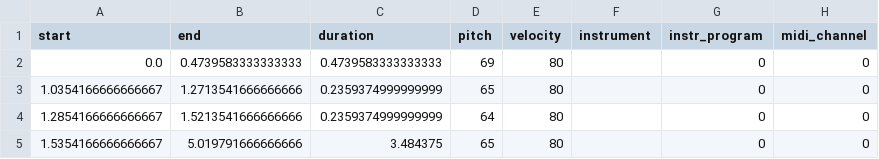
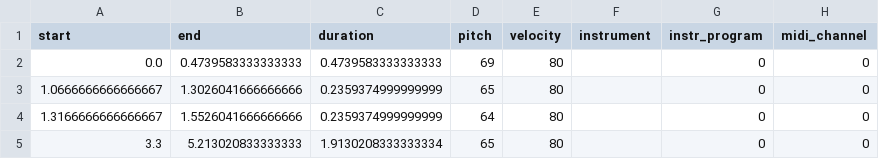
Before and after one commit to Nemecxpetr/diplomova_prace, a CSV file: data/CSV/dtw_test_synced.csv, drawn as a sheet.

```diff
--- a/data/CSV/dtw_test_synced.csv
+++ b/data/CSV/dtw_test_synced.csv
@@ -2,4 +2,4 @@ start,end,duration,pitch,velocity,instrument,instr_program,midi_channel
 0.0,0.4739583333333333,0.4739583333333333,69,80,,0,0
-1.0354166666666667,1.2713541666666666,0.2359374999999999,65,80,,0,0
-1.2854166666666667,1.5213541666666666,0.2359374999999999,64,80,,0,0
-1.5354166666666667,5.019791666666666,3.484375,65,80,,0,0
+1.0666666666666667,1.3026041666666666,0.2359374999999999,65,80,,0,0
+1.3166666666666667,1.5526041666666666,0.2359374999999999,64,80,,0,0
+3.3,5.213020833333333,1.9130208333333334,65,80,,0,0
```
Also changed, not shown: data/CSV/dtw_test_synced_with_whistle.csv, 4 other files.
